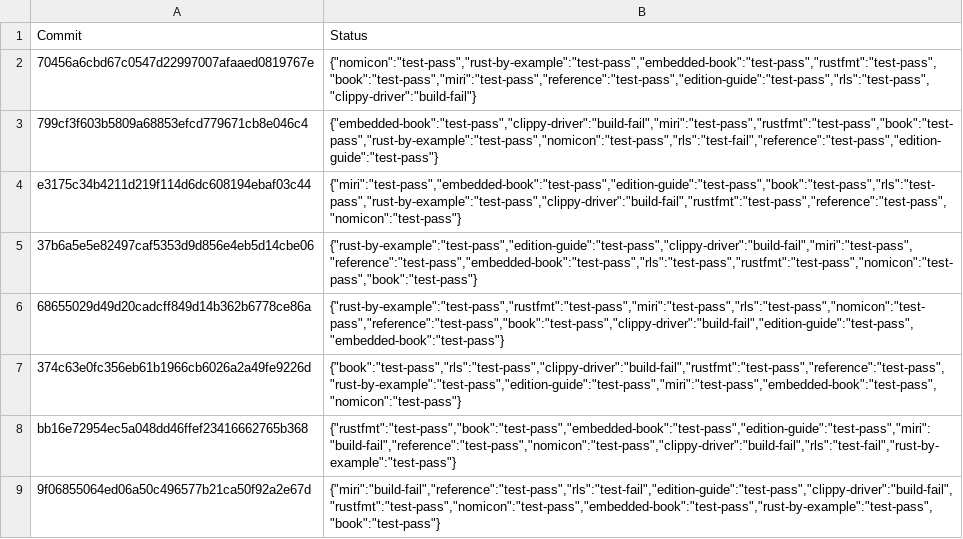
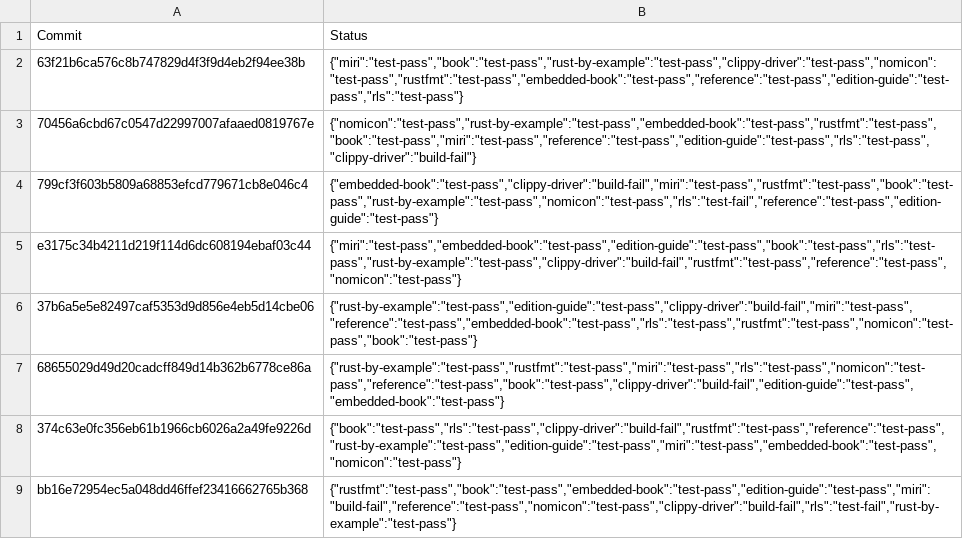
Before and after one commit to alexcrichton/rust-toolstate, a TSV file: history/linux.tsv, drawn as a sheet; only a part is shown; the shorter side is filled out with more unchanged rows.

Commit message:
(linux CI update)

```diff
--- a/history/linux.tsv
+++ b/history/linux.tsv
@@ -1,2 +1,3 @@
 Commit	Status
+63f21b6ca576c8b747829d4f3f9d4eb2f94ee38b	{"miri":"test-pass","book":"test-pass","rust-by-example":"test-pass","clippy-driver":"test-pass","nomicon":"test-pass","rustfmt":"test-pass","embedded-book":"test-pass","reference":"test-pass","edition-guide":"test-pass","rls":"test-pass"}
 70456a6cbd67c0547d22997007afaaed0819767e	{"nomicon":"test-pass","rust-by-example":"test-pass","embedded-book":"test-pass","rustfmt":"test-pass","book":"test-pass","miri":"test-pass","reference":"test-pass","edition-guide":"test-pass","rls":"test-pass","clippy-driver":"build-fail"}
```
